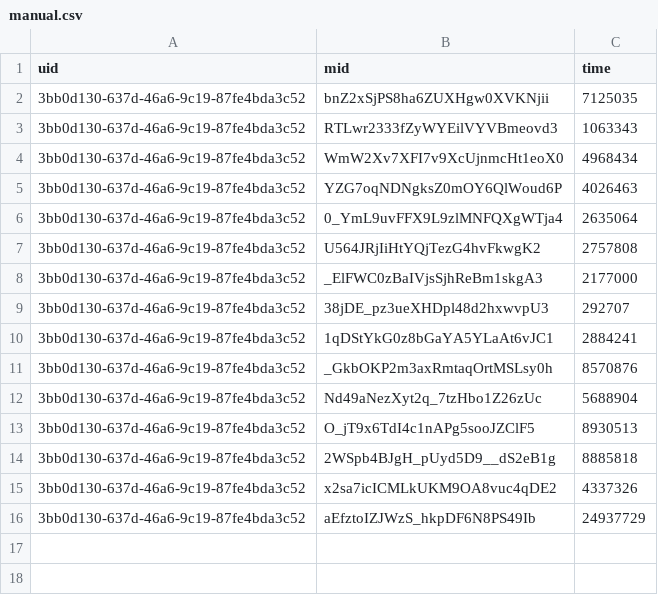
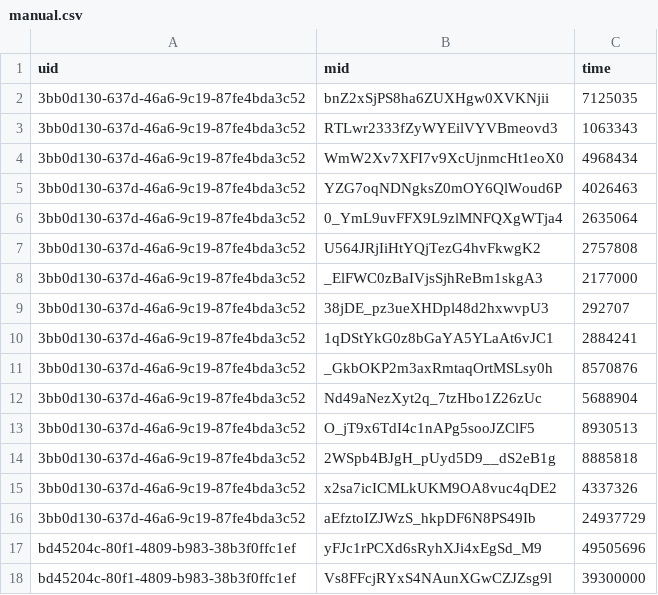
Before and after one commit to spl1nes/tmrank, a CSV file: scripts/manual.csv, drawn as a sheet; the diff names each change by its address in the sheet, - before the commit and + after, or states it on an @@ line.

Commit message:
Update manual.csv

```diff
--- a/scripts/manual.csv
+++ b/scripts/manual.csv
+row 17: bd45204c-80f1-4809-b983-38b3f0ffc1ef | yFJc1rPCXd6sRyhXJi4xEgSd_M9 | 49505696
+row 18: bd45204c-80f1-4809-b983-38b3f0ffc1ef | Vs8FFcjRYxS4NAunXGwCZJZsg9l | 39300000
```
